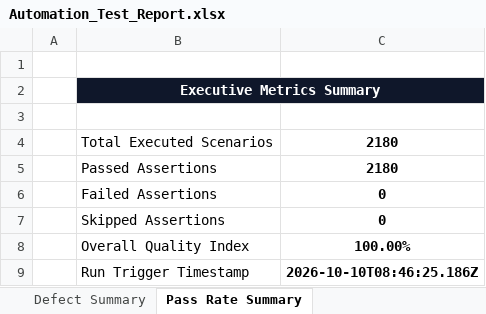
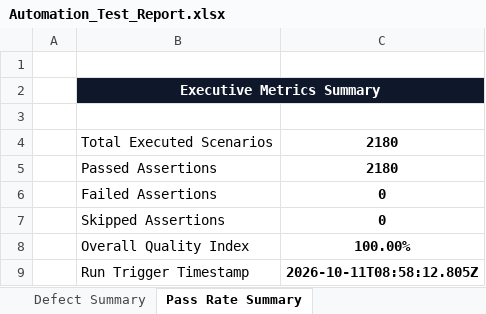
Before and after one commit to gogulamanikanta11/PantryMobileApp, an Excel workbook: reports/latest/Excel/Automation_Test_Report.xlsx, sheet Pass Rate Summary, drawn as a sheet; values as stored, in another font and other column widths than the file's, no borders; the diff names each change by its address in the sheet, - before the commit and + after, or states it on an @@ line.

```diff
--- a/reports/latest/Excel/Automation_Test_Report.xlsx (sheet Pass Rate Summary)
+++ b/reports/latest/Excel/Automation_Test_Report.xlsx (sheet Pass Rate Summary)
-C9: 2026-10-10T08:46:25.186Z
+C9: 2026-10-11T08:58:12.805Z
```
Also changed, not shown: sheet Executed Test Cases, sheet Passed Tests, reports/latest/Excel/Failed_Test_Cases.xlsx, reports/latest/Excel/Passed_Test_Cases.xlsx, 47 other files.
